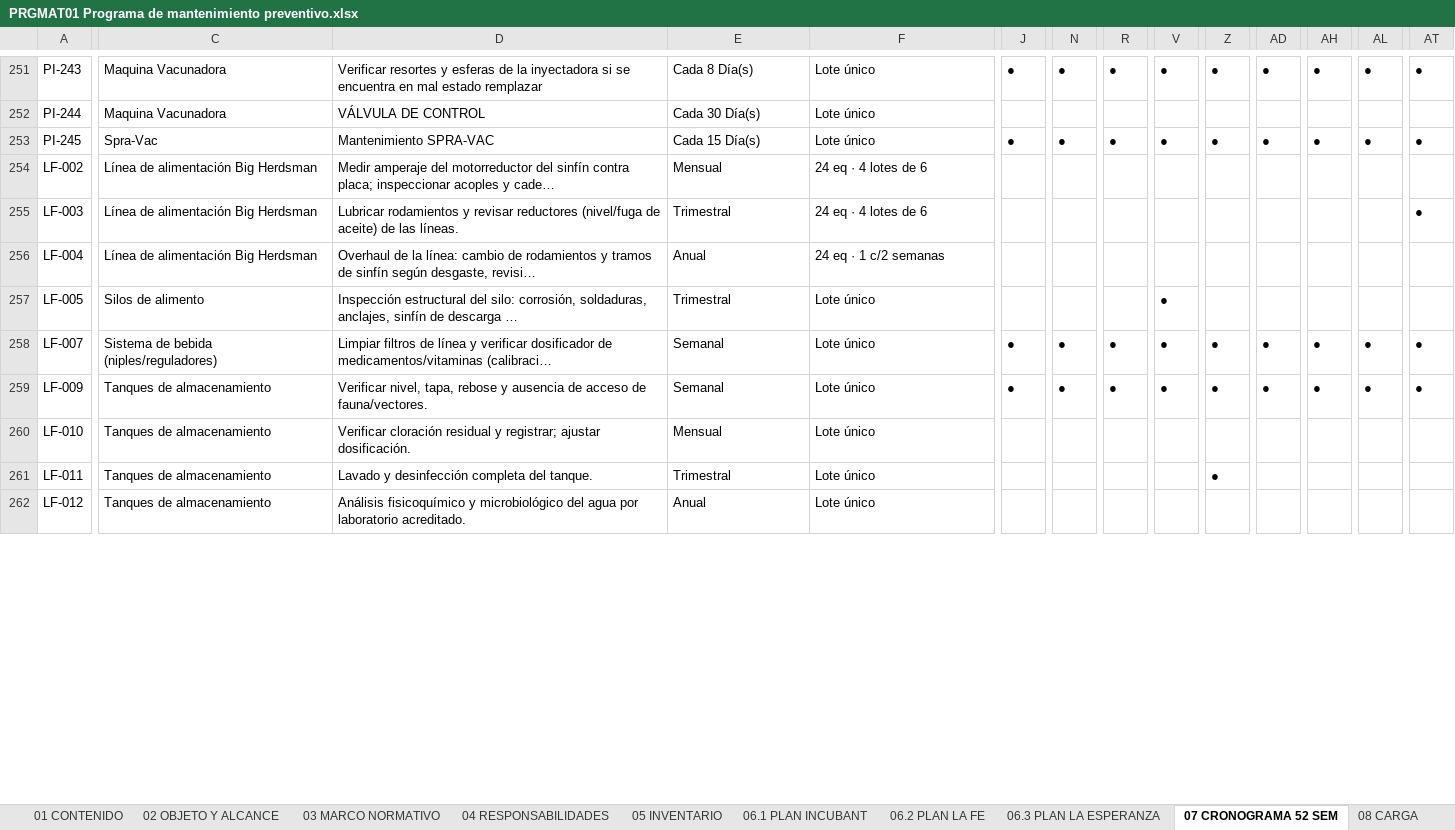
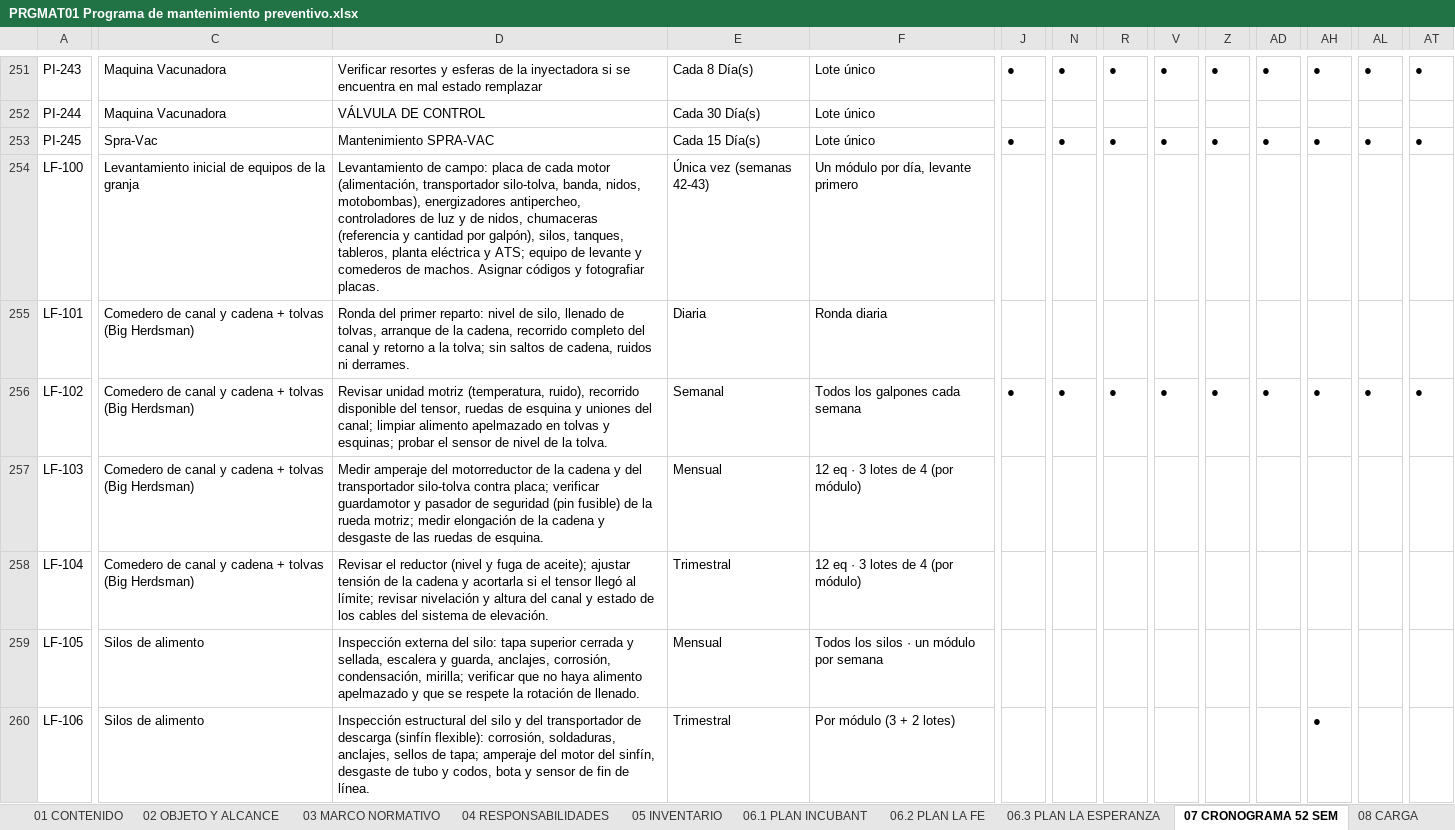
Before and after one commit to HenryStark866/IncubApp, an Excel workbook: src/assets/manuales/sig/PROCEDIMIENTOS/PRGMAT01 Programa de mantenimiento preventivo.xlsx, sheet 07 CRONOGRAMA 52 SEM, drawn as a sheet; only a part is shown, gaps mark what is left out; values as stored, in another font and other column widths than the file's, no cell formats; removed rows and columns are numbered as before the commit, all else as after; rows hold the shown columns only; the diff covers the shown part only; the diff names each change by its address in the sheet, - before the commit and + after, or states it on an @@ line.

```diff
--- a/src/assets/manuales/sig/PROCEDIMIENTOS/PRGMAT01 Programa de mantenimiento preventivo.xlsx (sheet 07 CRONOGRAMA 52 SEM)
+++ b/src/assets/manuales/sig/PROCEDIMIENTOS/PRGMAT01 Programa de mantenimiento preventivo.xlsx (sheet 07 CRONOGRAMA 52 SEM)
-row 254: LF-002 | Línea de alimentación Big Herdsman | Medir amperaje del motorreductor del sinfín contra placa; inspeccionar acoples y cade… | Mensual | 24 eq · 4 lotes de 6
-row 255: LF-003 | Línea de alimentación Big Herdsman | Lubricar rodamientos y revisar reductores (nivel/fuga de aceite) de las líneas. | Trimestral | 24 eq · 4 lotes de 6 |  |  |  |  |  |  |  |  | ●
-row 256: LF-004 | Línea de alimentación Big Herdsman | Overhaul de la línea: cambio de rodamientos y tramos de sinfín según desgaste, revisi… | Anual | 24 eq · 1 c/2 semanas
-row 257: LF-005 | Silos de alimento | Inspección estructural del silo: corrosión, soldaduras, anclajes, sinfín de descarga … | Trimestral | Lote único |  |  |  | ●
+row 254: LF-100 | Levantamiento inicial de equipos de la granja | Levantamiento de campo: placa de cada motor (alimentación, transportador silo-tolva, banda, nidos, motobombas), energizadores antipercheo, controladores de luz y de nidos, chumaceras (referencia y cantidad por galpón), silos, tanques, tableros, planta eléctrica y ATS; equipo de levante y comederos de machos. Asignar códigos y fotografiar placas. | Única vez (semanas 42-43) | Un módulo por día, levante primero
+row 255: LF-101 | Comedero de canal y cadena + tolvas (Big Herdsman) | Ronda del primer reparto: nivel de silo, llenado de tolvas, arranque de la cadena, recorrido completo del canal y retorno a la tolva; sin saltos de cadena, ruidos ni derrames. | Diaria | Ronda diaria
-A256: LF-007
+A256: LF-102
-C256: Sistema de bebida (niples/reguladores)
+C256: Comedero de canal y cadena + tolvas (Big Herdsman)
-D256: Limpiar filtros de línea y verificar dosificador de medicamentos/vitaminas (calibraci…
+D256: Revisar unidad motriz (temperatura, ruido), recorrido disponible del tensor, ruedas de esquina y uniones del canal; limpiar alimento apelmazado en tolvas y esquinas; probar el sensor de nivel de la tolva.
-F256: Lote único
+F256: Todos los galpones cada semana
-A257: LF-009
+A257: LF-103
-C257: Tanques de almacenamiento
+C257: Comedero de canal y cadena + tolvas (Big Herdsman)
-D257: Verificar nivel, tapa, rebose y ausencia de acceso de fauna/vectores.
+D257: Medir amperaje del motorreductor de la cadena y del transportador silo-tolva contra placa; verificar guardamotor y pasador de seguridad (pin fusible) de la rueda motriz; medir elongación de la cadena y desgaste de las ruedas de esquina.
-E257: Semanal
+E257: Mensual
-F257: Lote único
+F257: 12 eq · 3 lotes de 4 (por módulo)
-J257: ●
+J257: (empty)
-N257: ●
+N257: (empty)
-R257: ●
+R257: (empty)
-V257: ●
+V257: (empty)
-Z257: ●
+Z257: (empty)
-AD257: ●
+AD257: (empty)
-AH257: ●
+AH257: (empty)
-AL257: ●
+AL257: (empty)
-AT257: ●
+AT257: (empty)
+row 258: LF-104 | Comedero de canal y cadena + tolvas (Big Herdsman) | Revisar el reductor (nivel y fuga de aceite); ajustar tensión de la cadena y acortarla si el tensor llegó al límite; revisar nivelación y altura del canal y estado de los cables del sistema de elevación. | Trimestral | 12 eq · 3 lotes de 4 (por módulo)
-A259: LF-010
+A259: LF-105
-C259: Tanques de almacenamiento
+C259: Silos de alimento
-D259: Verificar cloración residual y registrar; ajustar dosificación.
+D259: Inspección externa del silo: tapa superior cerrada y sellada, escalera y guarda, anclajes, corrosión, condensación, mirilla; verificar que no haya alimento apelmazado y que se respete la rotación de llenado.
-F259: Lote único
+F259: Todos los silos · un módulo por semana
-row 261: LF-011 | Tanques de almacenamiento | Lavado y desinfección completa del tanque. | Trimestral | Lote único |  |  |  |  | ●
-row 262: LF-012 | Tanques de almacenamiento | Análisis fisicoquímico y microbiológico del agua por laboratorio acreditado. | Anual | Lote único
+row 260: LF-106 | Silos de alimento | Inspección estructural del silo y del transportador de descarga (sinfín flexible): corrosión, soldaduras, anclajes, sellos de tapa; amperaje del motor del sinfín, desgaste de tubo y codos, bota y sensor de fin de línea. | Trimestral | Por módulo (3 + 2 lotes) |  |  |  |  |  |  | ●
```
Also changed, not shown: 46 added rows, 10 removed rows and 22 edited cells elsewhere in this sheet, sheet 06.2 PLAN LA FE, sheet 05 INVENTARIO, sheet 08 CARGA, sheet 13 CONTROL DE CAMBIOS, sheet 00 PORTADA, sheet 01 CONTENIDO, 2 more sheets, cell formats, charts or pictures, 42 other files.
